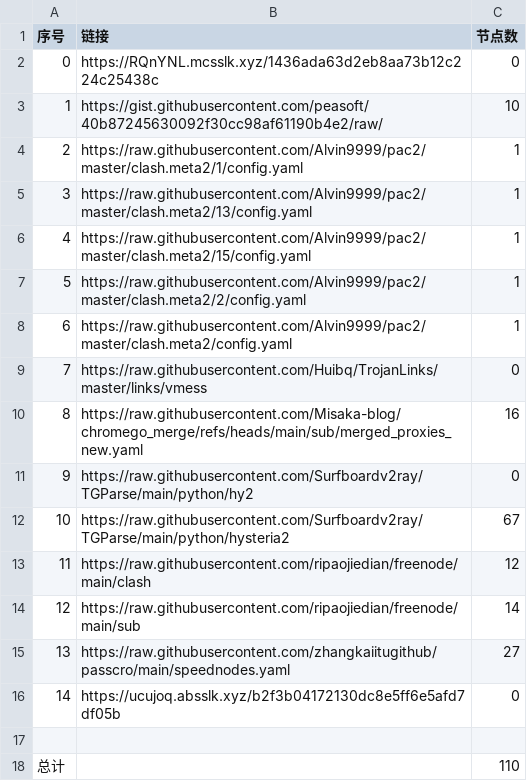
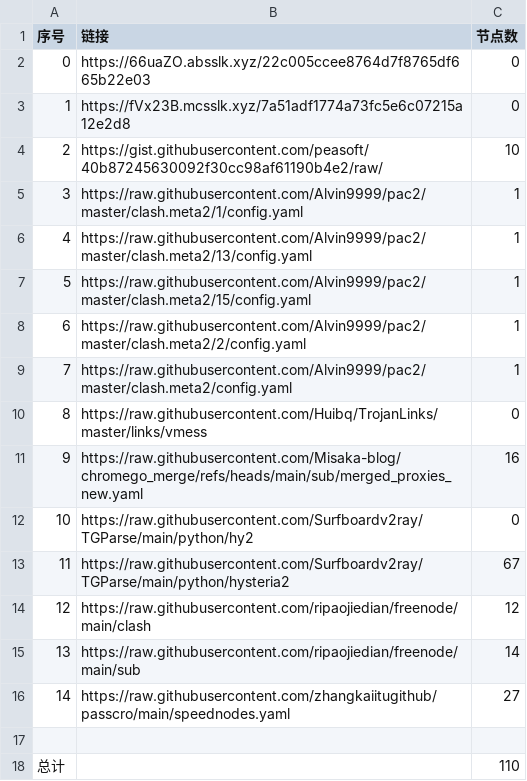
Before and after one commit to XingYaoA/NoMoreWalls, a CSV file: list_result.csv, drawn as a sheet; removed rows and columns are numbered as before the commit, all else as after; the diff names each change by its address in the sheet, - before the commit and + after, or states it on an @@ line.

```diff
--- a/list_result.csv
+++ b/list_result.csv
+row 2: 0 | https://66uaZO.absslk.xyz/22c005ccee8764d7f8765df665b22e03 | 0
@@ column A (序号) renumbered between rows 3 and 16 @@
-B3 (链接): https://RQnYNL.mcsslk.xyz/1436ada63d2eb8aa73b12c224c25438c
+B3 (链接): https://fVx23B.mcsslk.xyz/7a51adf1774a73fc5e6c07215a12e2d8
-row 16: 14 | https://ucujoq.absslk.xyz/b2f3b04172130dc8e5ff6e5afd7df05b | 0
```
Also changed, not shown: 3 other files.
